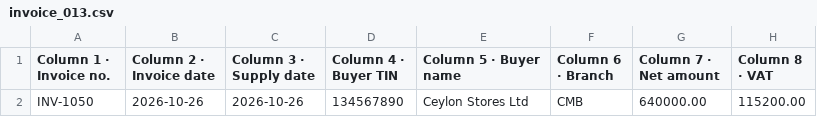
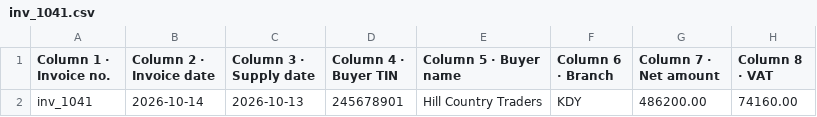
Before and after one commit to bumuthu/invoz, a CSV file: tools/invoice-uploader/invoices/stag/101/101/102/inbound/inv_1041.csv (was tools/invoice-uploader/invoices/stag/96a7cdaf-6b40-49c5-8d77-eb40eb3ff86e/02c2127d-2d80-4a15-a1c1-33fd83909cd4/outbound/invoice_013.csv), drawn as a sheet; removed rows and columns are numbered as before the commit, all else as after; the diff names each change by its address in the sheet, - before the commit and + after, or states it on an @@ line.

```diff
--- a/tools/invoice-uploader/invoices/stag/96a7cdaf-6b40-49c5-8d77-eb40eb3ff86e/02c2127d-2d80-4a15-a1c1-33fd83909cd4/outbound/invoice_013.csv
+++ b/tools/invoice-uploader/invoices/stag/101/101/102/inbound/inv_1041.csv
-row 2: INV-1050 | 2026-10-26 | 2026-10-26 | 134567890 | Ceylon Stores Ltd | CMB | 640000.00 | 115200.00
+row 2: inv_1041 | 2026-10-14 | 2026-10-13 | 245678901 | Hill Country Traders | KDY | 486200.00 | 74160.00
```
Also changed, not shown: tools/invoice-uploader/invoices/stag/101/101/101/inbound/inv_1038.csv, 18 other files.
